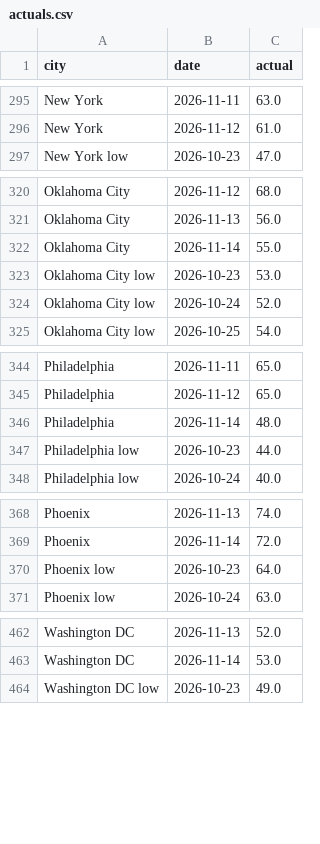
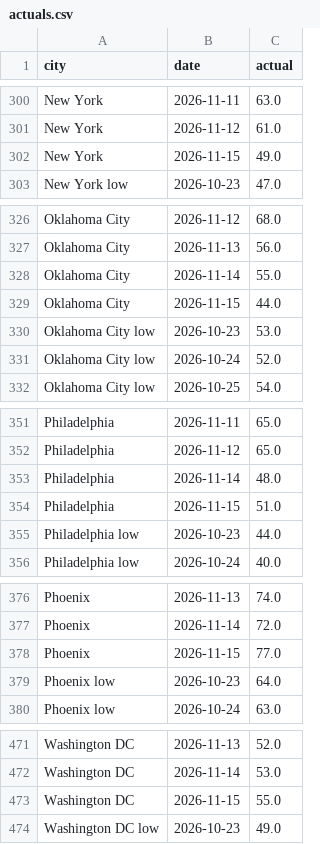
Before and after one commit to kieroncg44/weather-bot, a CSV file: actuals.csv, drawn as a sheet; only a part is shown, gaps mark what is left out; the diff covers the shown part only.

```diff
--- a/actuals.csv
+++ b/actuals.csv
@@ -296,2 +301,3 @@ New York,2026-11-11,63.0
 New York,2026-11-12,61.0
+New York,2026-11-15,49.0
 New York low,2026-10-23,47.0
@@ -322,2 +328,3 @@ Oklahoma City,2026-11-13,56.0
 Oklahoma City,2026-11-14,55.0
+Oklahoma City,2026-11-15,44.0
 Oklahoma City low,2026-10-23,53.0
@@ -346,2 +353,3 @@ Philadelphia,2026-11-12,65.0
 Philadelphia,2026-11-14,48.0
+Philadelphia,2026-11-15,51.0
 Philadelphia low,2026-10-23,44.0
@@ -369,2 +377,3 @@ Phoenix,2026-11-13,74.0
 Phoenix,2026-11-14,72.0
+Phoenix,2026-11-15,77.0
 Phoenix low,2026-10-23,64.0
@@ -463,2 +472,3 @@ Washington DC,2026-11-13,52.0
 Washington DC,2026-11-14,53.0
+Washington DC,2026-11-15,55.0
 Washington DC low,2026-10-23,49.0
```
Also changed, not shown: 5 added rows elsewhere in this file, forecasts.csv, paper_trades.csv, 5 other files.
